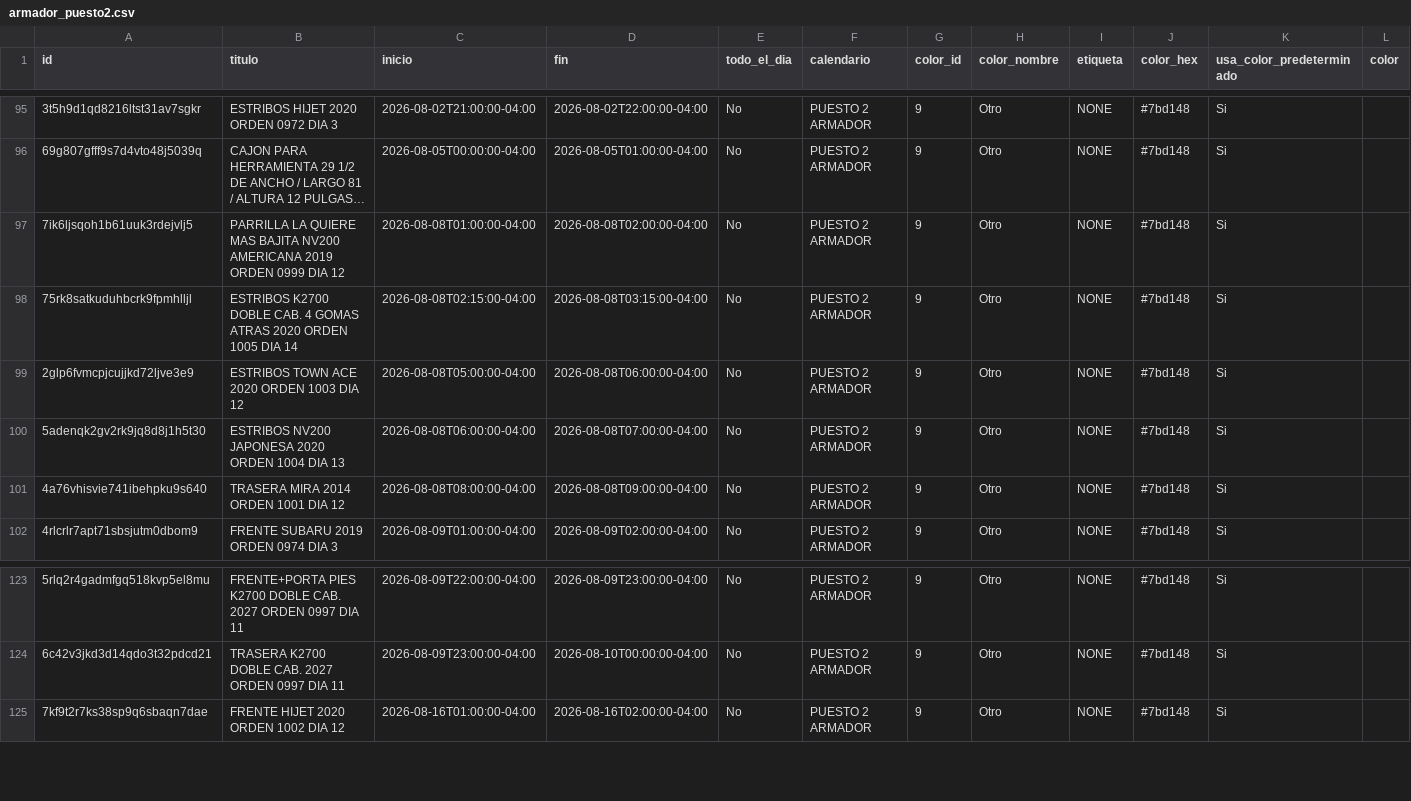
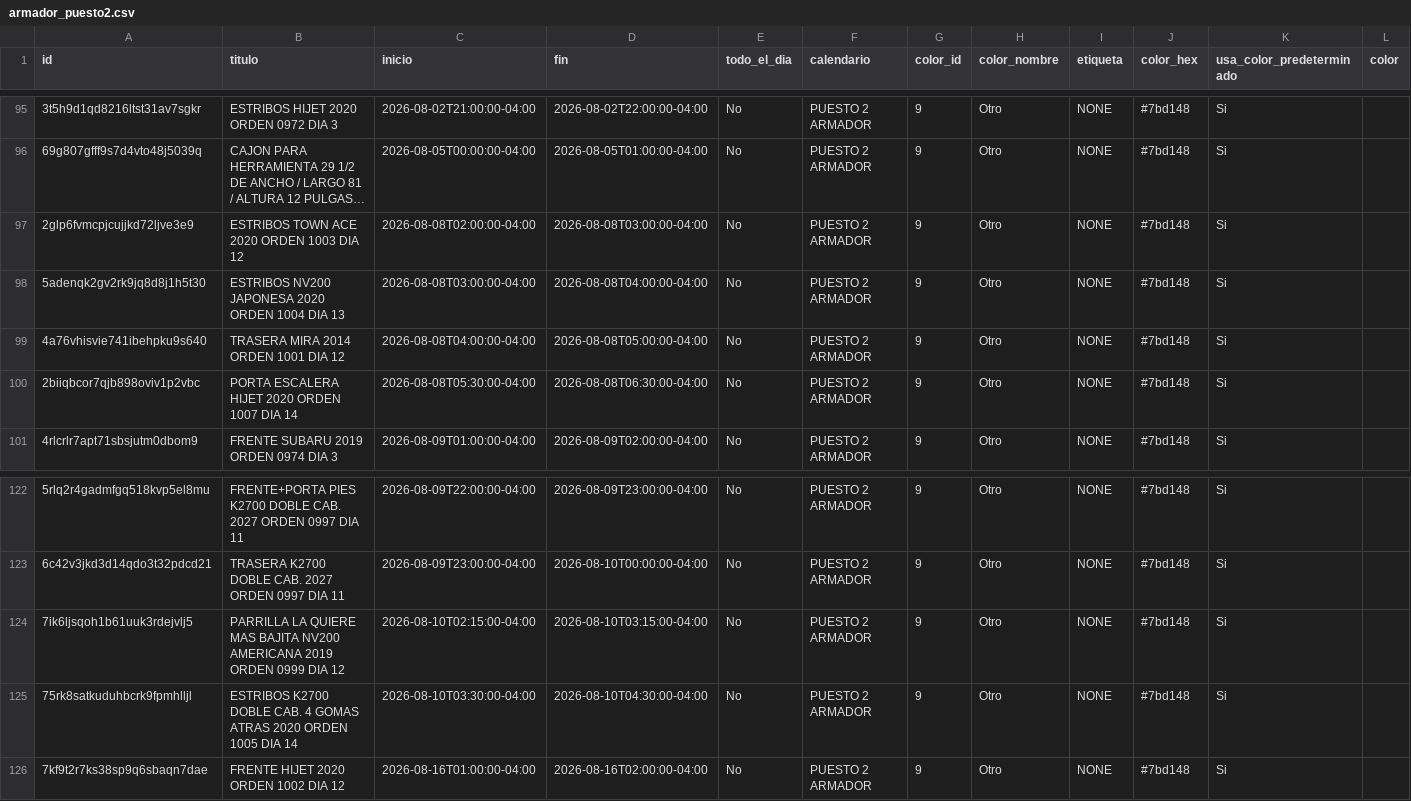
Before and after one commit to Osiris-14/rubio-defensa-ticket, a CSV file: public/data/calendario_armadores/armador_puesto2.csv, drawn as a sheet; only a part is shown, gaps mark what is left out; long unchanged cells end in …; removed rows and columns are numbered as before the commit, all else as after; rows hold the shown columns only; the diff names each change by its address in the sheet, - before the commit and + after, or states it on an @@ line.

```diff
--- a/public/data/calendario_armadores/armador_puesto2.csv
+++ b/public/data/calendario_armadores/armador_puesto2.csv
-row 97: 7ik6ljsqoh1b61uuk3rdejvlj5 | PARRILLA LA QUIERE MAS BAJITA NV200 AMERICANA 2019 ORDEN 0999 DIA 12 | 2026-08-08T01:00:00-04:00 | 2026-08-08T02:00:00-04:00 | No | PUESTO 2 ARMADOR | 9 | Otro | NONE | #7bd148 | Si
-row 98: 75rk8satkuduhbcrk9fpmhlljl | ESTRIBOS K2700 DOBLE CAB. 4 GOMAS ATRAS 2020 ORDEN 1005 DIA 14 | 2026-08-08T02:15:00-04:00 | 2026-08-08T03:15:00-04:00 | No | PUESTO 2 ARMADOR | 9 | Otro | NONE | #7bd148 | Si
-C97 (inicio): 2026-08-08T05:00:00-04:00
+C97 (inicio): 2026-08-08T02:00:00-04:00
-D97 (fin): 2026-08-08T06:00:00-04:00
+D97 (fin): 2026-08-08T03:00:00-04:00
-C98 (inicio): 2026-08-08T06:00:00-04:00
+C98 (inicio): 2026-08-08T03:00:00-04:00
-D98 (fin): 2026-08-08T07:00:00-04:00
+D98 (fin): 2026-08-08T04:00:00-04:00
-C99 (inicio): 2026-08-08T08:00:00-04:00
+C99 (inicio): 2026-08-08T04:00:00-04:00
-D99 (fin): 2026-08-08T09:00:00-04:00
+D99 (fin): 2026-08-08T05:00:00-04:00
+row 100: 2biiqbcor7qjb898oviv1p2vbc | PORTA ESCALERA HIJET 2020 ORDEN 1007 DIA 14 | 2026-08-08T05:30:00-04:00 | 2026-08-08T06:30:00-04:00 | No | PUESTO 2 ARMADOR | 9 | Otro | NONE | #7bd148 | Si
+row 124: 7ik6ljsqoh1b61uuk3rdejvlj5 | PARRILLA LA QUIERE MAS BAJITA NV200 AMERICANA 2019 ORDEN 0999 DIA 12 | 2026-08-10T02:15:00-04:00 | 2026-08-10T03:15:00-04:00 | No | PUESTO 2 ARMADOR | 9 | Otro | NONE | #7bd148 | Si
+row 125: 75rk8satkuduhbcrk9fpmhlljl | ESTRIBOS K2700 DOBLE CAB. 4 GOMAS ATRAS 2020 ORDEN 1005 DIA 14 | 2026-08-10T03:30:00-04:00 | 2026-08-10T04:30:00-04:00 | No | PUESTO 2 ARMADOR | 9 | Otro | NONE | #7bd148 | Si
```
Also changed, not shown: public/data/calendario_armadores/armador_puesto3_armador.csv.
